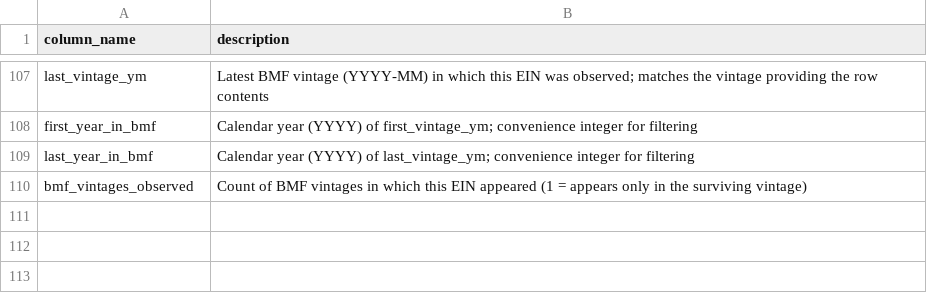
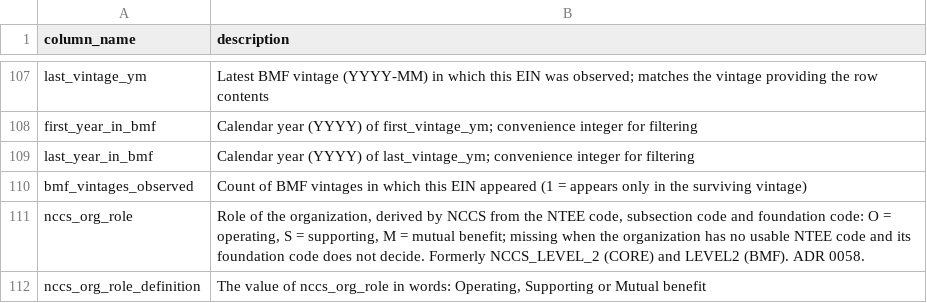
Before and after one commit to UrbanInstitute/nccs-data-bmf, a CSV file: data/dictionaries/column_descriptions.csv, drawn as a sheet; only a part is shown, gaps mark what is left out.

```diff
--- a/data/dictionaries/column_descriptions.csv
+++ b/data/dictionaries/column_descriptions.csv
@@ -110 +110,3 @@ last_year_in_bmf,Calendar year (YYYY) of last_vintage_ym; convenience integer fo
 bmf_vintages_observed,Count of BMF vintages in which this EIN appeared (1 = appears only in the surviving vintage)
+nccs_org_role,"Role of the organization, derived by NCCS from the NTEE code, subsection code and foundation code: O = operating, S = supporting, M = mutual benefit; missing when the organization has no usable NTEE code and its foundation code does not decide. Formerly NCCS_LEVEL_2 (CORE) and LEVEL2 (BMF). ADR 0058."
+nccs_org_role_definition,"The value of nccs_org_role in words: Operating, Supporting or Mutual benefit"
```
Also changed, not shown: 3 other files.
